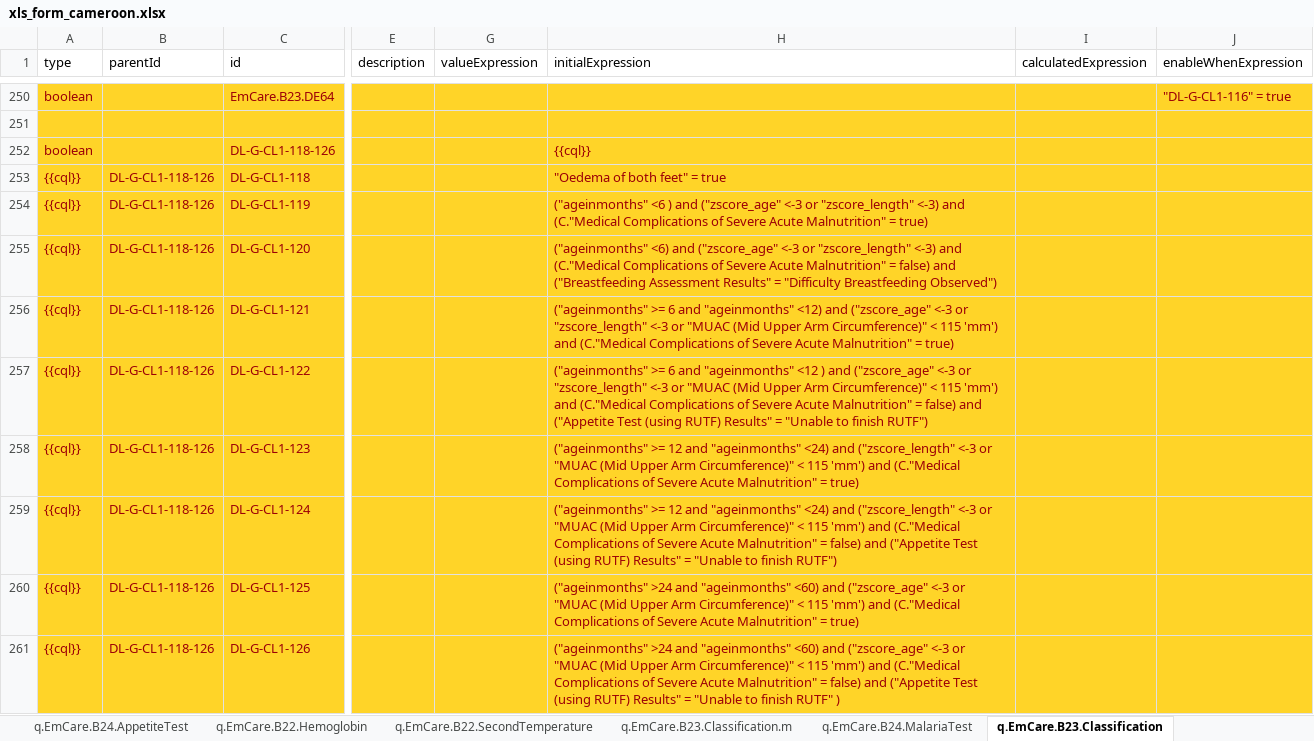
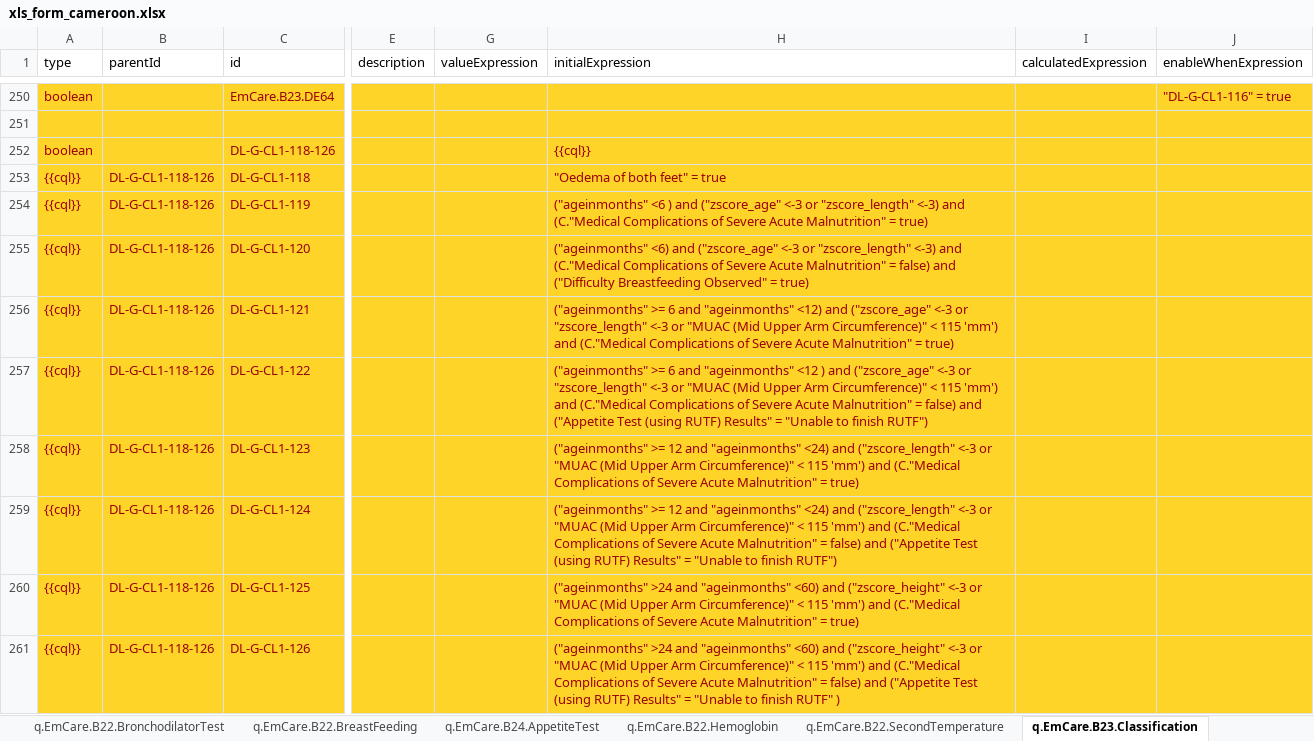
Before and after one commit to WorldHealthOrganization/smart-emcare-cmr, an Excel workbook: input/l2/xls_form_cameroon.xlsx, sheet q.EmCare.B23.Classification, drawn as a sheet; only a part is shown, gaps mark what is left out; values as stored, in another font and other column widths than the file's, no borders; conditional formats not drawn; the diff covers the shown part only; the diff names each change by its address in the sheet, - before the commit and + after, or states it on an @@ line.

```diff
--- a/input/l2/xls_form_cameroon.xlsx (sheet q.EmCare.B23.Classification)
+++ b/input/l2/xls_form_cameroon.xlsx (sheet q.EmCare.B23.Classification)
-H255 (initialExpression): …false) and ("Breastfeeding Assessment Results" = "Difficulty Breastfeeding Observed")
+H255 (initialExpression): …false) and ("Difficulty Breastfeeding Observed" = true)
-H260 (initialExpression): …<60) and ("zscore_age" <-3 or…
+H260 (initialExpression): …<60) and ("zscore_height" <-3 or…
-H261 (initialExpression): …<60) and ("zscore_age" <-3 or…
+H261 (initialExpression): …<60) and ("zscore_height" <-3 or…
```
Also changed, not shown: 23 added rows, 11 removed rows and 22 edited cells elsewhere in this sheet, other sheet tabs, formulas that keep their value.
